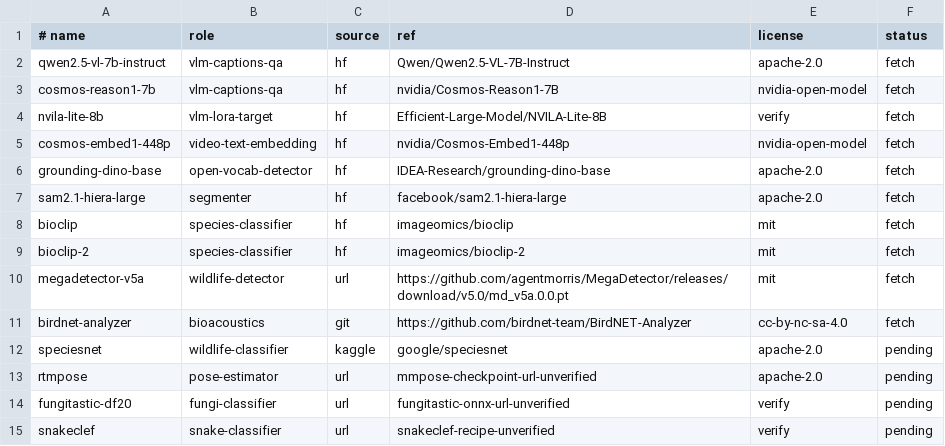
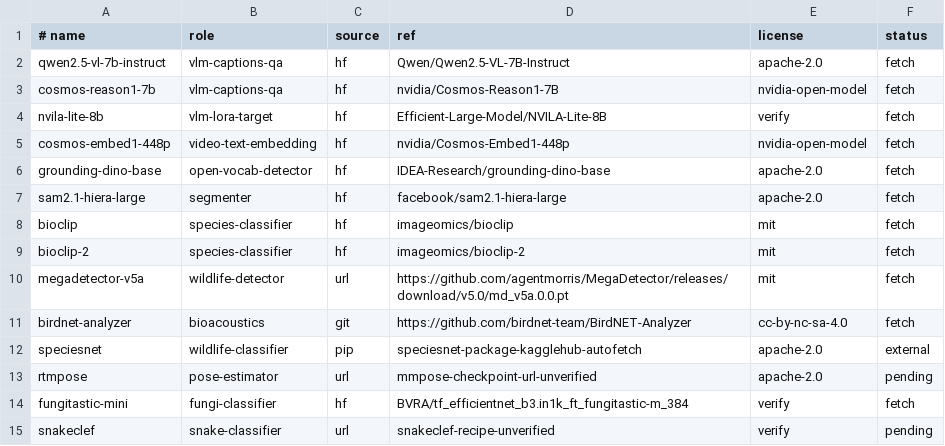
Before and after one commit to reversely/flux, a TSV file: box/models/manifest.tsv, drawn as a sheet.

Commit message:
feat(box): verify the perception stack end to end on the GN100
torch 2.13 cu130 runs CUDA on the GB10. SpeciesNet (with MegaDetector
in its ensemble) installs from pip and fetches weights anonymously via
kagglehub: mule deer 0.976 geofenced to WA, human 0.89 on a video
frame. BioCLIP needs full taxonomic label strings: bare binomials
misclassified the deer, 'a photo of <kingdom..species (common)>' gives
0.999, which the GBIF checklist build must produce. FungiTastic-Mini
runs via timm from BVRA/tf_efficientnet_b3.in1k_ft_fungitastic-m_384
(the swin variant ships a broken 224/384 config). Stack lives in
~/flux/venvs/perception; smoke script in ~/flux/smoke.

closes #19

```diff
--- a/box/models/manifest.tsv
+++ b/box/models/manifest.tsv
@@ -11,5 +11,5 @@ megadetector-v5a	wildlife-detector	url	https://github.com/agentmorris/MegaDetect
 birdnet-analyzer	bioacoustics	git	https://github.com/birdnet-team/BirdNET-Analyzer	cc-by-nc-sa-4.0	fetch
-speciesnet	wildlife-classifier	kaggle	google/speciesnet	apache-2.0	pending
+speciesnet	wildlife-classifier	pip	speciesnet-package-kagglehub-autofetch	apache-2.0	external
 rtmpose	pose-estimator	url	mmpose-checkpoint-url-unverified	apache-2.0	pending
-fungitastic-df20	fungi-classifier	url	fungitastic-onnx-url-unverified	verify	pending
+fungitastic-mini	fungi-classifier	hf	BVRA/tf_efficientnet_b3.in1k_ft_fungitastic-m_384	verify	fetch
 snakeclef	snake-classifier	url	snakeclef-recipe-unverified	verify	pending
```
